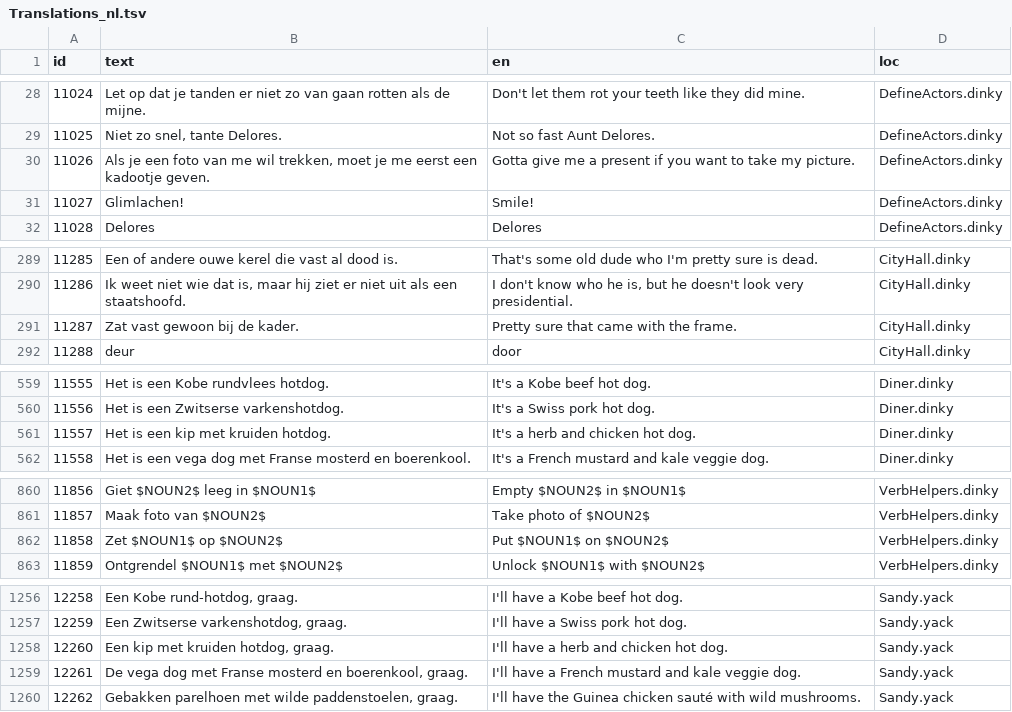
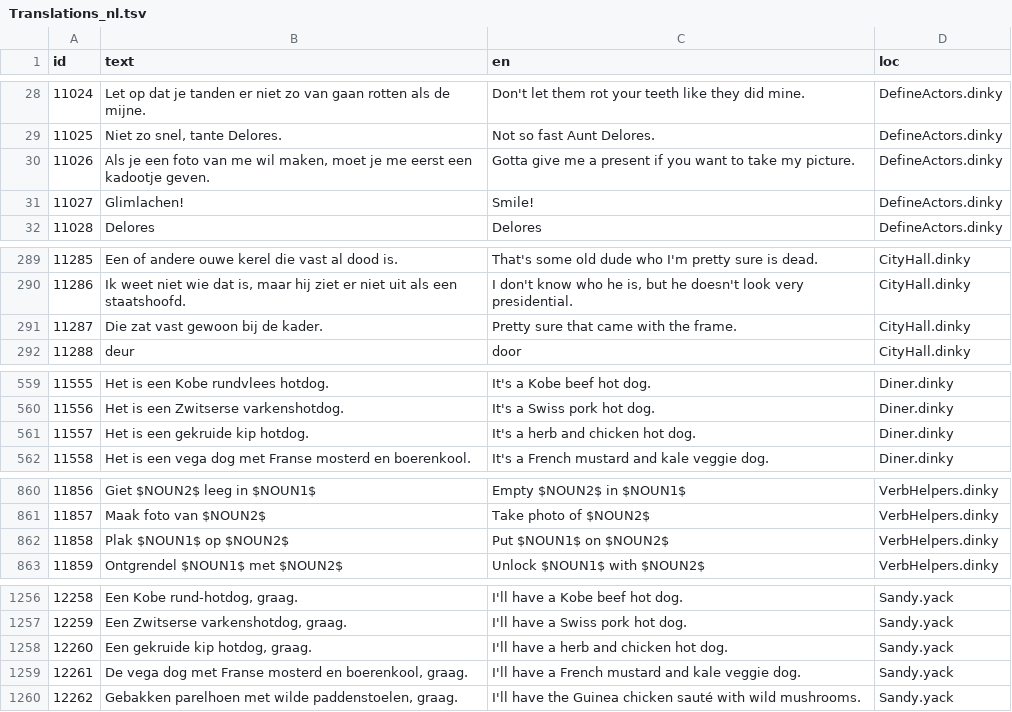
Before and after one commit to grumpygamer/DeloresDev, a TSV file: Data/Translations_nl.tsv, drawn as a sheet; only a part is shown, gaps mark what is left out; the diff names each change by its address in the sheet, - before the commit and + after, or states it on an @@ line.

Commit message:
Correct "Put stamps on..." translation + minor fixes in Dutch and Flemish translations (#45)
* Updated Dutch translation after play-testing.
Trimmed dialog and options to fit screen.

* Added Flemish Translation

* Correct translation of Put on in context of stamps

* Fixed a few lines in Dutch. Removed double spaces.

```diff
--- a/Data/Translations_nl.tsv
+++ b/Data/Translations_nl.tsv
-B30 (text): …me wil trekken, moet je…
+B30 (text): …me wil maken, moet je…
-B291 (text): Zat vast gewoon bij de kader.
+B291 (text): Die zat vast gewoon bij de kader.
-B561 (text): Het is een kip met kruiden hotdog.
+B561 (text): Het is een gekruide kip hotdog.
-B862 (text): Zet $NOUN1$ op $NOUN2$
+B862 (text): Plak $NOUN1$ op $NOUN2$
-B1258 (text): Een kip met kruiden hotdog, graag.
+B1258 (text): Een gekruide kip hotdog, graag.
```
Also changed, not shown: Data/Translations_vl.tsv.
